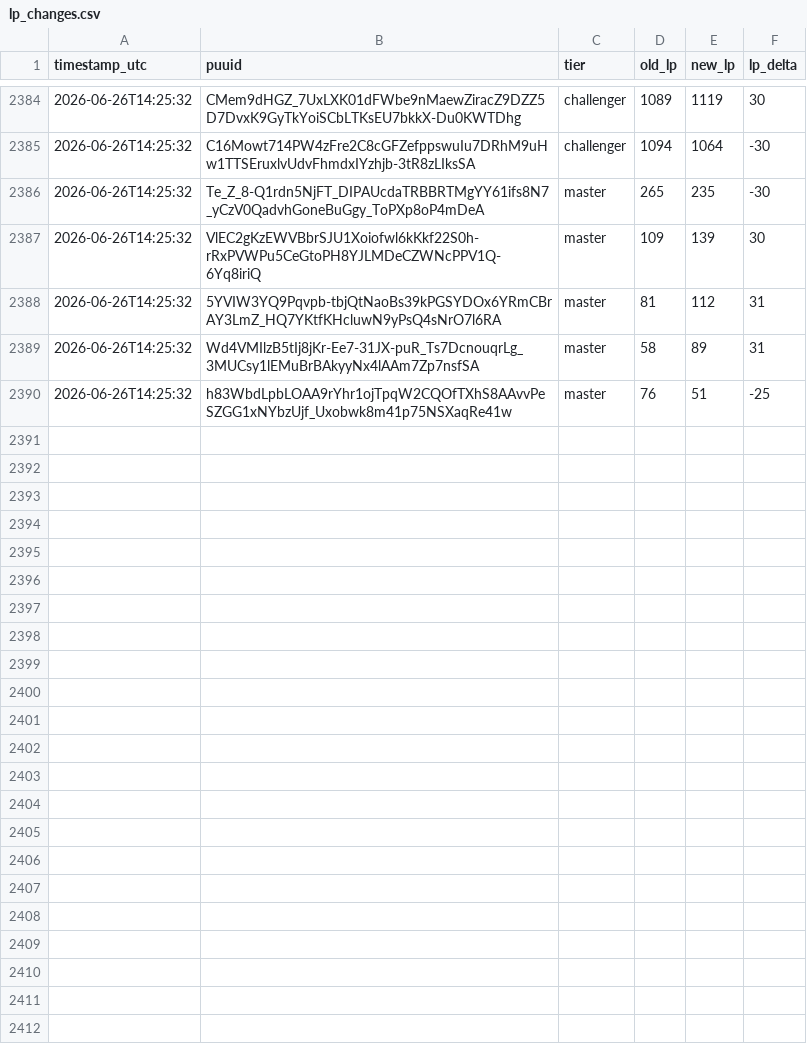
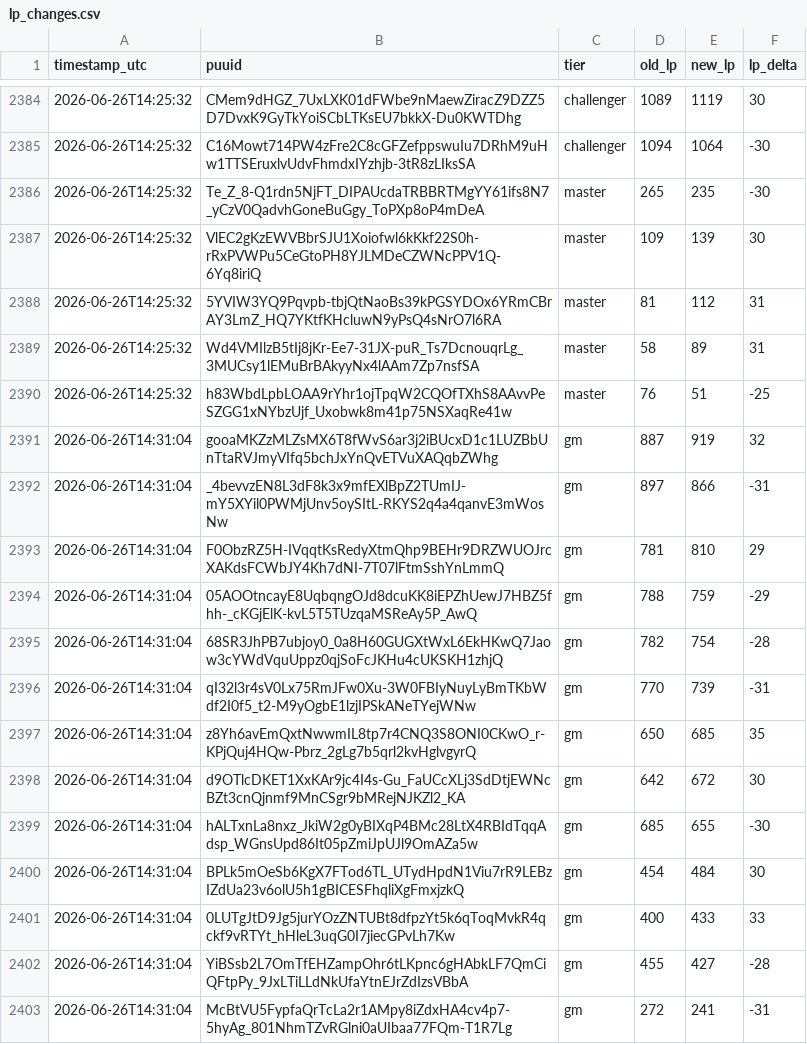
Before and after one commit to aasilvestre/lol-flex-tracker-2, a CSV file: data/lp_changes.csv, drawn as a sheet; only a part is shown, gaps mark what is left out; the diff names each change by its address in the sheet, - before the commit and + after, or states it on an @@ line.

```diff
--- a/data/lp_changes.csv
+++ b/data/lp_changes.csv
+row 2391: 2026-06-26T14:31:04 | gooaMKZzMLZsMX6T8fWvS6ar3j2iBUcxD1c1LUZBbUnTtaRVJmyVIfq5bchJxYnQvETVuXAQqbZWhg | gm | 887 | 919 | 32
+row 2392: 2026-06-26T14:31:04 | _4bevvzEN8L3dF8k3x9mfEXlBpZ2TUmIJ-mY5XYil0PWMjUnv5oySItL-RKYS2q4a4qanvE3mWosNw | gm | 897 | 866 | -31
+row 2393: 2026-06-26T14:31:04 | F0ObzRZ5H-IVqqtKsRedyXtmQhp9BEHr9DRZWUOJrcXAKdsFCWbJY4Kh7dNI-7T07lFtmSshYnLmmQ | gm | 781 | 810 | 29
+row 2394: 2026-06-26T14:31:04 | 05AOOtncayE8UqbqngOJd8dcuKK8iEPZhUewJ7HBZ5fhh-_cKGjElK-kvL5T5TUzqaMSReAy5P_AwQ | gm | 788 | 759 | -29
+row 2395: 2026-06-26T14:31:04 | 68SR3JhPB7ubjoy0_0a8H60GUGXtWxL6EkHKwQ7Jaow3cYWdVquUppz0qjSoFcJKHu4cUKSKH1zhjQ | gm | 782 | 754 | -28
+row 2396: 2026-06-26T14:31:04 | qI32l3r4sV0Lx75RmJFw0Xu-3W0FBIyNuyLyBmTKbWdf2I0f5_t2-M9yOgbE1lzjIPSkANeTYejWNw | gm | 770 | 739 | -31
+row 2397: 2026-06-26T14:31:04 | z8Yh6avEmQxtNwwmIL8tp7r4CNQ3S8ONI0CKwO_r-KPjQuj4HQw-Pbrz_2gLg7b5qrl2kvHglvgyrQ | gm | 650 | 685 | 35
+row 2398: 2026-06-26T14:31:04 | d9OTlcDKET1XxKAr9jc4I4s-Gu_FaUCcXLj3SdDtjEWNcBZt3cnQjnmf9MnCSgr9bMRejNJKZl2_KA | gm | 642 | 672 | 30
+row 2399: 2026-06-26T14:31:04 | hALTxnLa8nxz_JkiW2g0yBIXqP4BMc28LtX4RBIdTqqAdsp_WGnsUpd86It05pZmiJpUJl9OmAZa5w | gm | 685 | 655 | -30
+row 2400: 2026-06-26T14:31:04 | BPLk5mOeSb6KgX7FTod6TL_UTydHpdN1Viu7rR9LEBzIZdUa23v6olU5h1gBICESFhqliXgFmxjzkQ | gm | 454 | 484 | 30
+row 2401: 2026-06-26T14:31:04 | 0LUTgJtD9Jg5jurYOzZNTUBt8dfpzYt5k6qToqMvkR4qckf9vRTYt_hHleL3uqG0I7jiecGPvLh7Kw | gm | 400 | 433 | 33
+row 2402: 2026-06-26T14:31:04 | YiBSsb2L7OmTfEHZampOhr6tLKpnc6gHAbkLF7QmCiQFtpPy_9JxLTiLLdNkUfaYtnEJrZdIzsVBbA | gm | 455 | 427 | -28
+row 2403: 2026-06-26T14:31:04 | McBtVU5FypfaQrTcLa2r1AMpy8iZdxHA4cv4p7-5hyAg_801NhmTZvRGlni0aUIbaa77FQm-T1R7Lg | gm | 272 | 241 | -31
```
Also changed, not shown: data/player_current.csv.
